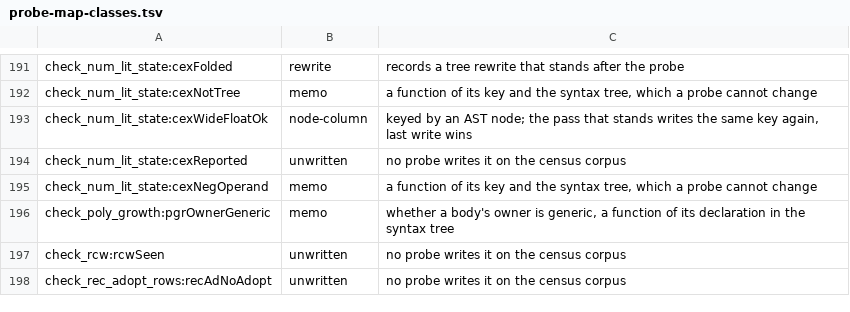
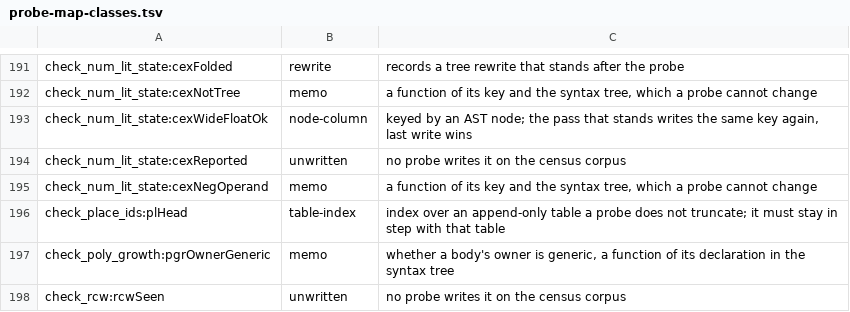
Before and after one commit to voces/vl, a TSV file: scripts/probe-map-classes.tsv, drawn as a sheet; only a part is shown, gaps mark what is left out; the shorter side is filled out with more unchanged rows.

```diff
--- a/scripts/probe-map-classes.tsv
+++ b/scripts/probe-map-classes.tsv
@@ -195,2 +195,3 @@ check_num_lit_state:cexReported	unwritten	no probe writes it on the census corpu
 check_num_lit_state:cexNegOperand	memo	a function of its key and the syntax tree, which a probe cannot change
+check_place_ids:plHead	table-index	index over an append-only table a probe does not truncate; it must stay in step with that table
 check_poly_growth:pgrOwnerGeneric	memo	whether a body's owner is generic, a function of its declaration in the syntax tree
```
Also changed, not shown: 17 other files.
